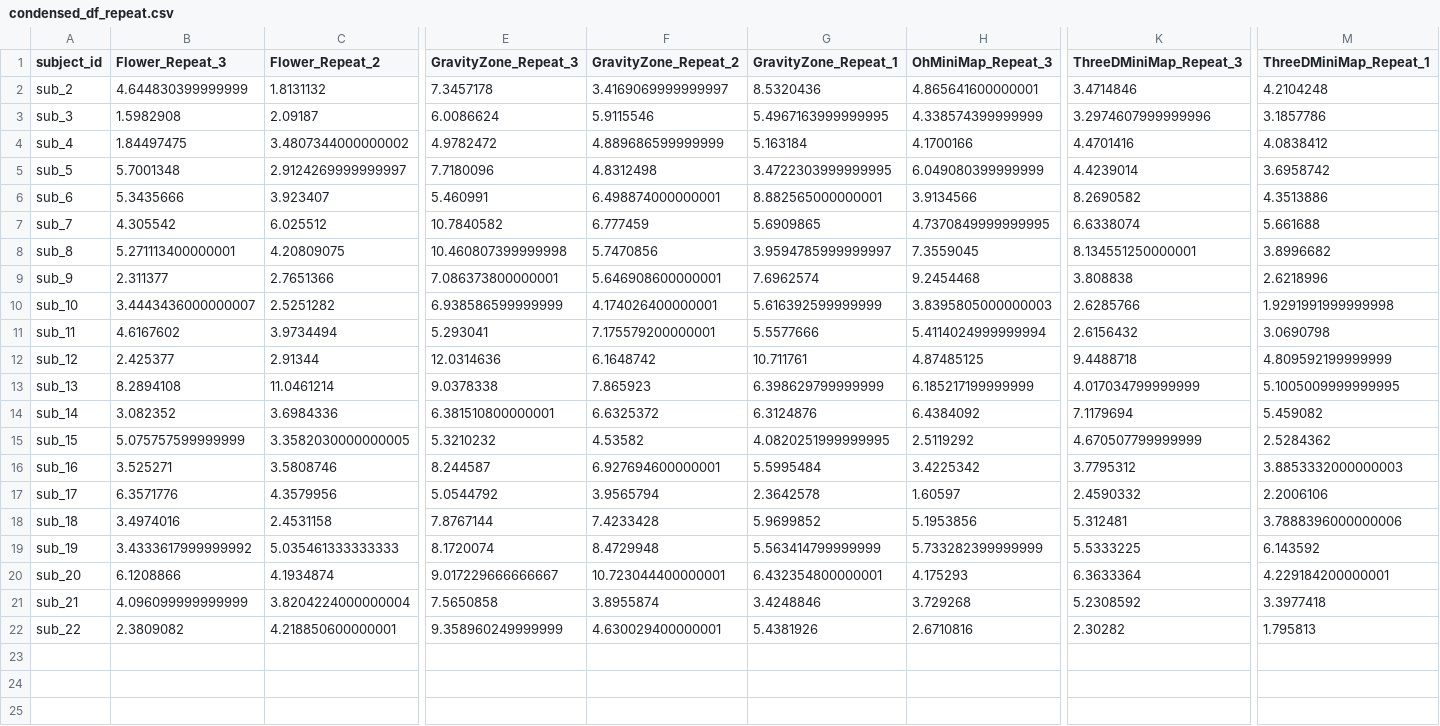
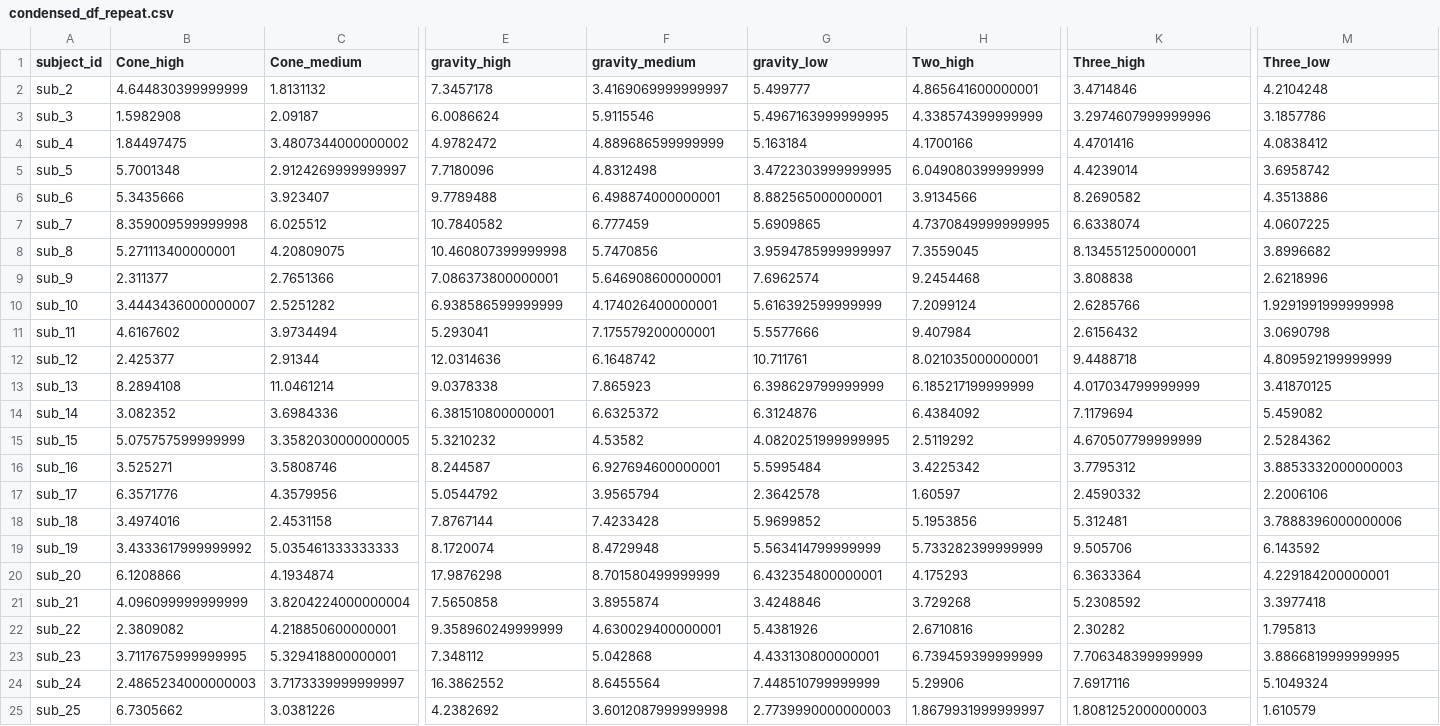
Before and after one commit to maslychm/vr_selection, a CSV file: data_analysis/condensed_df_repeat.csv, drawn as a sheet; only a part is shown, gaps mark what is left out; rows hold the shown columns only; the diff covers the shown part only; the diff names each change by its address in the sheet, - before the commit and + after, or states it on an @@ line.

```diff
--- a/data_analysis/condensed_df_repeat.csv
+++ b/data_analysis/condensed_df_repeat.csv
-B1: Flower_Repeat_3
+B1: Cone_high
-C1: Flower_Repeat_2
+C1: Cone_medium
-E1: GravityZone_Repeat_3
+E1: gravity_high
-F1: GravityZone_Repeat_2
+F1: gravity_medium
-G1: GravityZone_Repeat_1
+G1: gravity_low
-H1: OhMiniMap_Repeat_3
+H1: Two_high
-K1: ThreeDMiniMap_Repeat_3
+K1: Three_high
-M1: ThreeDMiniMap_Repeat_1
+M1: Three_low
-G2 (gravity_low): 8.5320436
+G2 (gravity_low): 5.499777
-E6 (gravity_high): 5.460991
+E6 (gravity_high): 9.7789488
-B7 (Cone_high): 4.305542
+B7 (Cone_high): 8.359009599999998
-M7 (Three_low): 5.661688
+M7 (Three_low): 4.0607225
-H10 (Two_high): 3.8395805000000003
+H10 (Two_high): 7.2099124
-H11 (Two_high): 5.4114024999999994
+H11 (Two_high): 9.407984
-H12 (Two_high): 4.87485125
+H12 (Two_high): 8.021035000000001
-M13 (Three_low): 5.1005009999999995
+M13 (Three_low): 3.41870125
-K19 (Three_high): 5.5333225
+K19 (Three_high): 9.505706
-E20 (gravity_high): 9.017229666666667
+E20 (gravity_high): 17.9876298
-F20 (gravity_medium): 10.723044400000001
+F20 (gravity_medium): 8.701580499999999
+row 23: sub_23 | 3.7117675999999995 | 5.329418800000001 | 7.348112 | 5.042868 | 4.433130800000001 | 6.739459399999999 | 7.706348399999999 | 3.8866819999999995
+row 24: sub_24 | 2.4865234000000003 | 3.7173339999999997 | 16.3862552 | 8.6455564 | 7.448510799999999 | 5.29906 | 7.6917116 | 5.1049324
+row 25: sub_25 | 6.7305662 | 3.0381226 | 4.2382692 | 3.6012087999999998 | 2.7739990000000003 | 1.8679931999999997 | 1.8081252000000003 | 1.610579
```
Also changed, not shown: 4 edited cells elsewhere in this file, data_analysis/condensed_df_search.csv, 24 other files.
